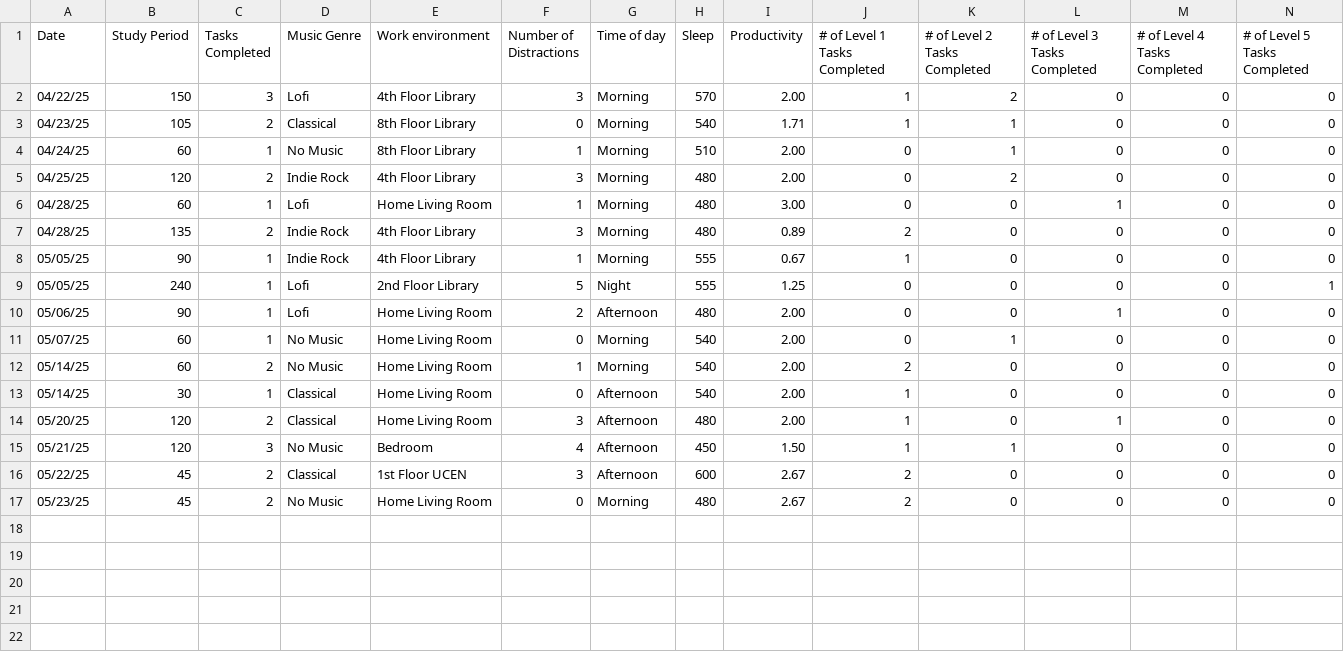
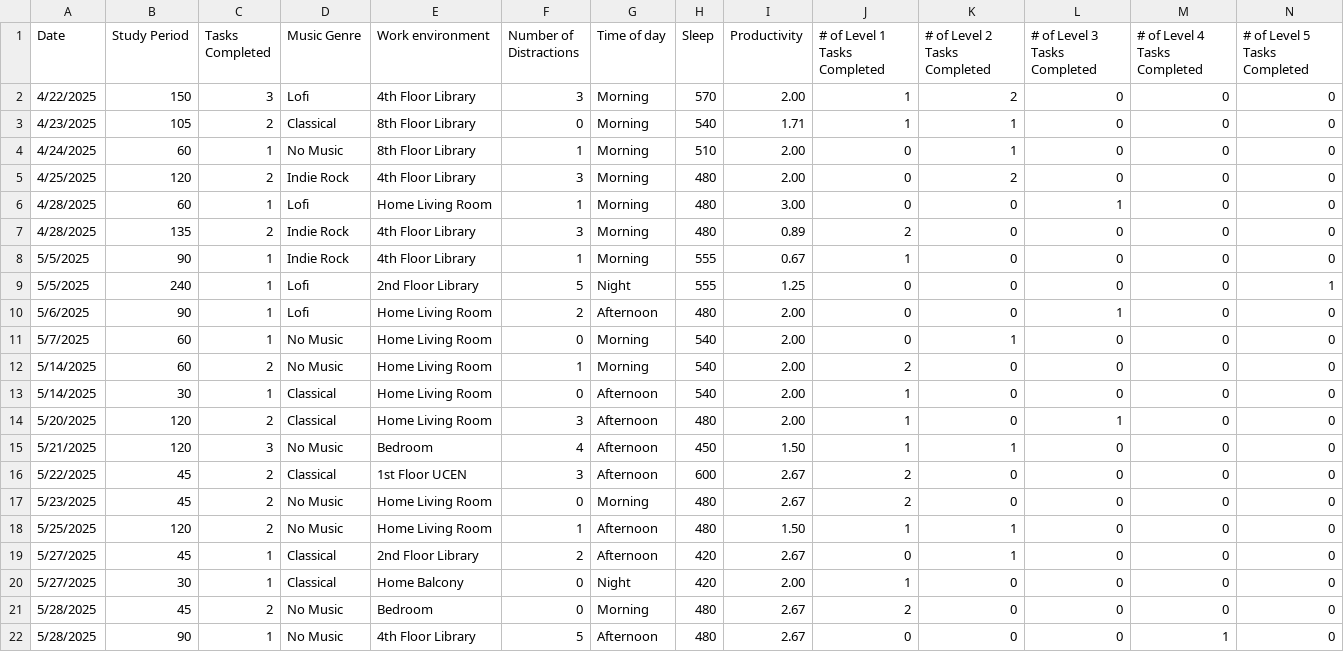
Before and after one commit to lperusa7/ENVS-193DS_homework-03, a CSV file: data/ES193DS_Personal_Data.csv, drawn as a sheet.

Commit message:
reading in updated personal data

```diff
--- a/data/ES193DS_Personal_Data.csv
+++ b/data/ES193DS_Personal_Data.csv
@@ -1,17 +1,22 @@
 Date,Study Period,Tasks Completed,Music Genre,Work environment,Number of Distractions,Time of day,Sleep,Productivity,# of Level 1 Tasks Completed,# of Level 2 Tasks Completed,# of Level 3 Tasks Completed,# of Level 4 Tasks Completed,# of Level 5 Tasks Completed
-04/22/25,150,3,Lofi,4th Floor Library,3,Morning,570,2.00,1,2,0,0,0
-04/23/25,105,2,Classical,8th Floor Library,0,Morning,540,1.71,1,1,0,0,0
-04/24/25,60,1,No Music,8th Floor Library,1,Morning,510,2.00,0,1,0,0,0
-04/25/25,120,2,Indie Rock,4th Floor Library,3,Morning,480,2.00,0,2,0,0,0
-04/28/25,60,1,Lofi,Home Living Room,1,Morning,480,3.00,0,0,1,0,0
-04/28/25,135,2,Indie Rock,4th Floor Library,3,Morning,480,0.89,2,0,0,0,0
-05/05/25,90,1,Indie Rock,4th Floor Library,1,Morning,555,0.67,1,0,0,0,0
-05/05/25,240,1,Lofi,2nd Floor Library,5,Night,555,1.25,0,0,0,0,1
-05/06/25,90,1,Lofi,Home Living Room,2,Afternoon,480,2.00,0,0,1,0,0
-05/07/25,60,1,No Music,Home Living Room,0,Morning,540,2.00,0,1,0,0,0
-05/14/25,60,2,No Music,Home Living Room,1,Morning,540,2.00,2,0,0,0,0
-05/14/25,30,1,Classical,Home Living Room,0,Afternoon,540,2.00,1,0,0,0,0
-05/20/25,120,2,Classical,Home Living Room,3,Afternoon,480,2.00,1,0,1,0,0
-05/21/25,120,3,No Music,Bedroom,4,Afternoon,450,1.50,1,1,0,0,0
-05/22/25,45,2,Classical,1st Floor UCEN,3,Afternoon,600,2.67,2,0,0,0,0
-05/23/25,45,2,No Music,Home Living Room,0,Morning,480,2.67,2,0,0,0,0
+4/22/2025,150,3,Lofi,4th Floor Library,3,Morning,570,2.00,1,2,0,0,0
+4/23/2025,105,2,Classical,8th Floor Library,0,Morning,540,1.71,1,1,0,0,0
+4/24/2025,60,1,No Music,8th Floor Library,1,Morning,510,2.00,0,1,0,0,0
+4/25/2025,120,2,Indie Rock,4th Floor Library,3,Morning,480,2.00,0,2,0,0,0
+4/28/2025,60,1,Lofi,Home Living Room,1,Morning,480,3.00,0,0,1,0,0
+4/28/2025,135,2,Indie Rock,4th Floor Library,3,Morning,480,0.89,2,0,0,0,0
+5/5/2025,90,1,Indie Rock,4th Floor Library,1,Morning,555,0.67,1,0,0,0,0
+5/5/2025,240,1,Lofi,2nd Floor Library,5,Night,555,1.25,0,0,0,0,1
+5/6/2025,90,1,Lofi,Home Living Room,2,Afternoon,480,2.00,0,0,1,0,0
+5/7/2025,60,1,No Music,Home Living Room,0,Morning,540,2.00,0,1,0,0,0
+5/14/2025,60,2,No Music,Home Living Room,1,Morning,540,2.00,2,0,0,0,0
+5/14/2025,30,1,Classical,Home Living Room,0,Afternoon,540,2.00,1,0,0,0,0
+5/20/2025,120,2,Classical,Home Living Room,3,Afternoon,480,2.00,1,0,1,0,0
+5/21/2025,120,3,No Music,Bedroom,4,Afternoon,450,1.50,1,1,0,0,0
+5/22/2025,45,2,Classical,1st Floor UCEN,3,Afternoon,600,2.67,2,0,0,0,0
+5/23/2025,45,2,No Music,Home Living Room,0,Morning,480,2.67,2,0,0,0,0
+5/25/2025,120,2,No Music,Home Living Room,1,Afternoon,480,1.50,1,1,0,0,0
+5/27/2025,45,1,Classical,2nd Floor Library,2,Afternoon,420,2.67,0,1,0,0,0
+5/27/2025,30,1,Classical,Home Balcony,0,Night,420,2.00,1,0,0,0,0
+5/28/2025,45,2,No Music,Bedroom,0,Morning,480,2.67,2,0,0,0,0
+5/28/2025,90,1,No Music,4th Floor Library,5,Afternoon,480,2.67,0,0,0,1,0
```
Also changed, not shown: 3 other files.
